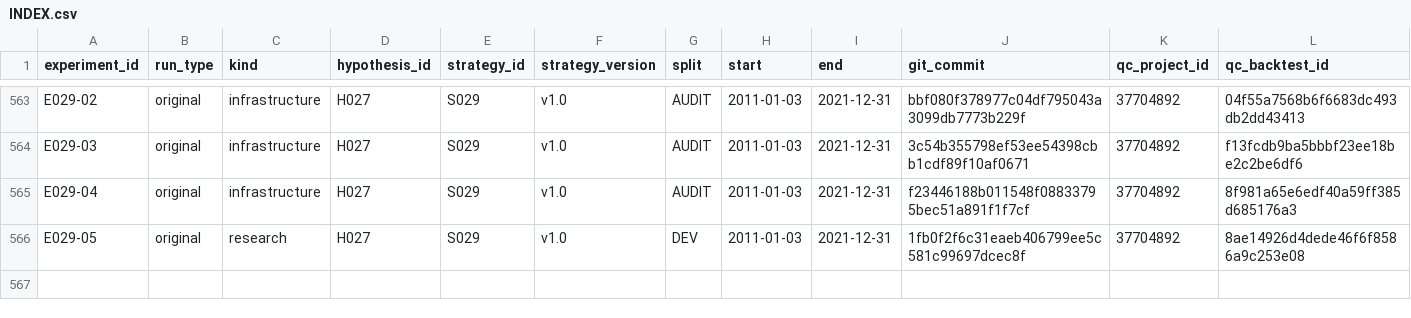
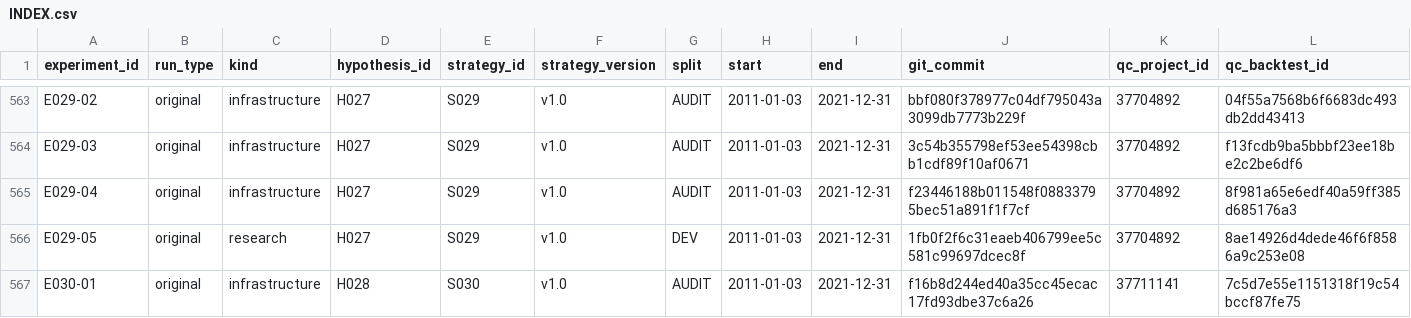
Before and after one commit to CohenMatan/quant-trading-research, a CSV file: experiments/INDEX.csv, drawn as a sheet; only a part is shown, gaps mark what is left out; rows hold the shown columns only; the diff names each change by its address in the sheet, - before the commit and + after, or states it on an @@ line.

```diff
--- a/experiments/INDEX.csv
+++ b/experiments/INDEX.csv
+row 567: E030-01 | original | infrastructure | H028 | S030 | v1.0 | AUDIT | 2011-01-03 | 2021-12-31 | f16b8d244ed40a35cc45ecac17fd93dbe37c6a26 | 37711141 | 7c5d7e55e1151318f19c54bccf87fe75
```
Also changed, not shown: 9 other files.
